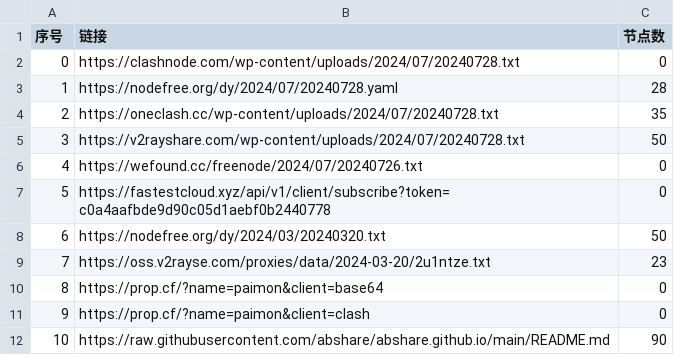
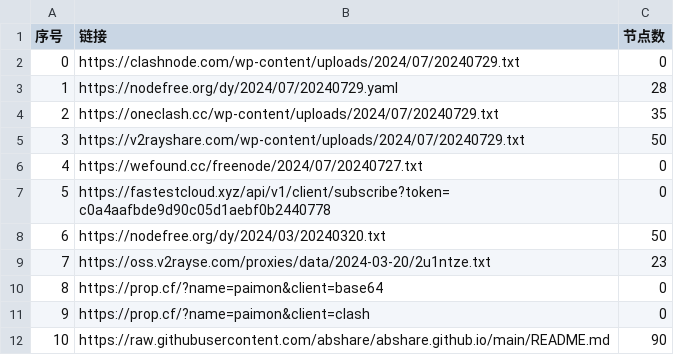
Before and after one commit to xfxx2022/AutoMergePublicNodes, a CSV file: list_result.csv, drawn as a sheet; only a part is shown.

```diff
--- a/list_result.csv
+++ b/list_result.csv
@@ -1,7 +1,7 @@
 序号,链接,节点数
-0,https://clashnode.com/wp-content/uploads/2024/07/20240728.txt,0
-1,https://nodefree.org/dy/2024/07/20240728.yaml,28
-2,https://oneclash.cc/wp-content/uploads/2024/07/20240728.txt,35
-3,https://v2rayshare.com/wp-content/uploads/2024/07/20240728.txt,50
-4,https://wefound.cc/freenode/2024/07/20240726.txt,0
+0,https://clashnode.com/wp-content/uploads/2024/07/20240729.txt,0
+1,https://nodefree.org/dy/2024/07/20240729.yaml,28
+2,https://oneclash.cc/wp-content/uploads/2024/07/20240729.txt,35
+3,https://v2rayshare.com/wp-content/uploads/2024/07/20240729.txt,50
+4,https://wefound.cc/freenode/2024/07/20240727.txt,0
 5,https://fastestcloud.xyz/api/v1/client/subscribe?token=c0a4aafbde9d90c05d1aebf0b2440778,0
```
Also changed, not shown: 4 other files.
